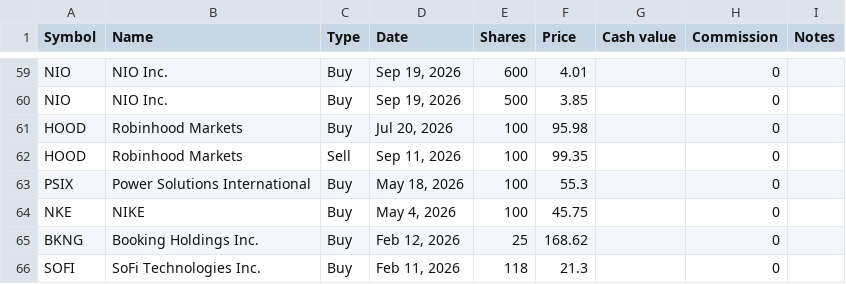
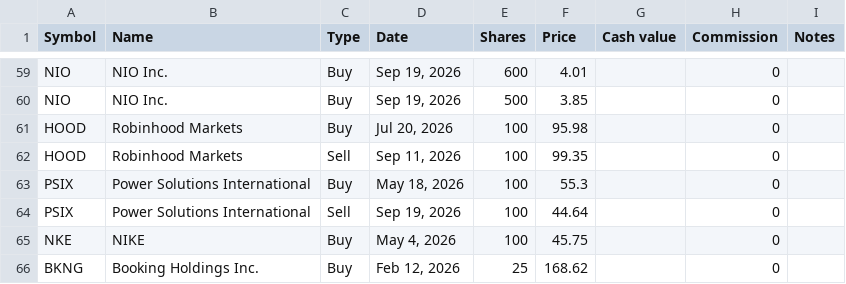
Before and after one commit to lionelschiepers/StockQuotes.Portfolio, a CSV file: Portfolio/lionel_schiepers@hotmail.com.csv, drawn as a sheet; only a part is shown, gaps mark what is left out; the shorter side is filled out with more unchanged rows.

Commit message:
Record PSIX sale in portfolio
Adds a PSIX sell transaction to the portfolio CSV for September 19, 2026, updating the holdings record with the 100-share exit at $44.64.

```diff
--- a/Portfolio/lionel_schiepers@hotmail.com.csv
+++ b/Portfolio/lionel_schiepers@hotmail.com.csv
@@ -63,2 +63,3 @@ HOOD,Robinhood Markets,Sell,"Sep 11, 2026",100,99.35,,0,
 PSIX,Power Solutions International,Buy,"May 18, 2026",100,55.3,,0,
+PSIX,Power Solutions International,Sell,"Sep 19, 2026",100,44.64,,0,
 NKE,NIKE,Buy,"May 4, 2026",100,45.75,,0,
```
